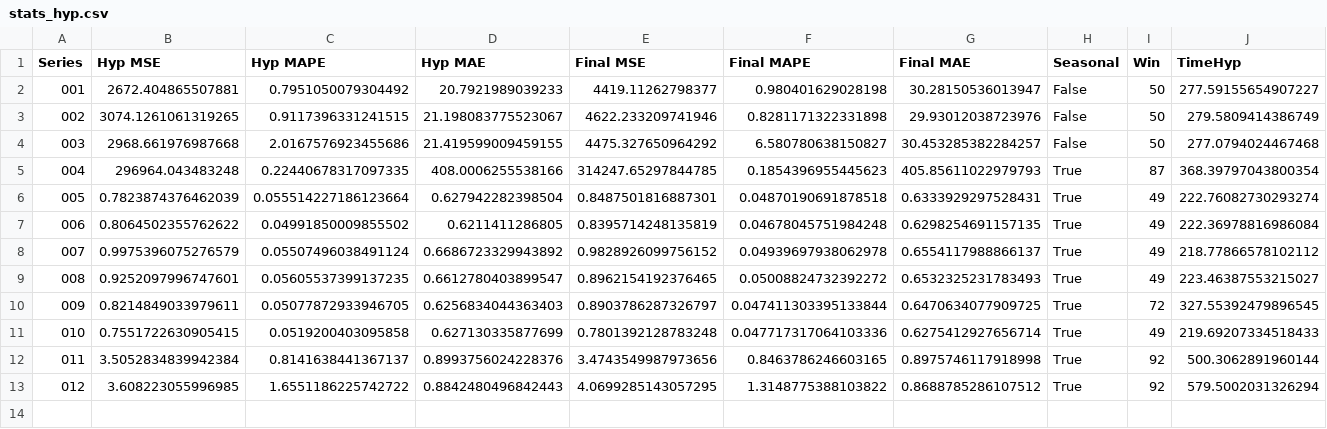
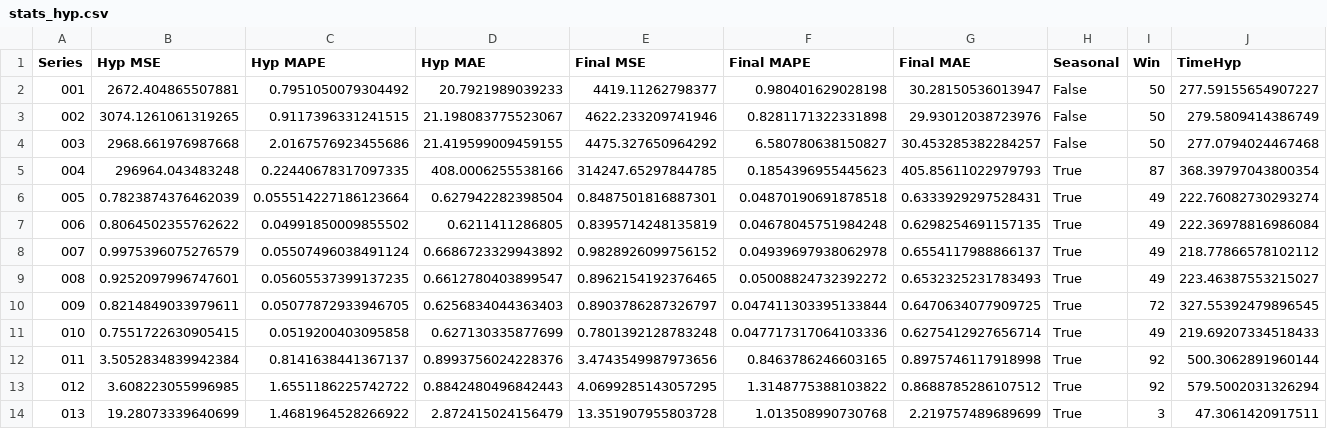
Before and after one commit to AntonioEmmanuele/TE_TFI, a CSV file: hyp_xgboost_ucr_2/stats_hyp.csv, drawn as a sheet; the diff names each change by its address in the sheet, - before the commit and + after, or states it on an @@ line.

Commit message:
adds XGBoost ./datasets/processed/013_UCR_Anomaly_DISTORTEDECG3_15000_16000_16100.txt

```diff
--- a/hyp_xgboost_ucr_2/stats_hyp.csv
+++ b/hyp_xgboost_ucr_2/stats_hyp.csv
+row 14: 013 | 19.28073339640699 | 1.4681964528266922 | 2.872415024156479 | 13.351907955803728 | 1.013508990730768 | 2.219757489689699 | True | 3 | 47.3061420917511
```
Also changed, not shown: 1 other file.
